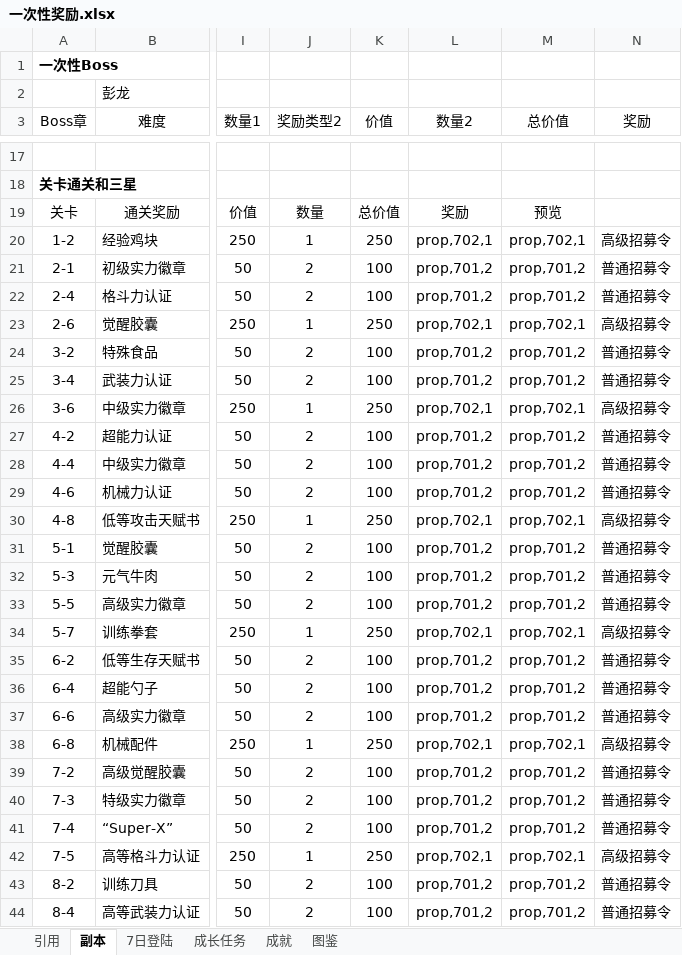
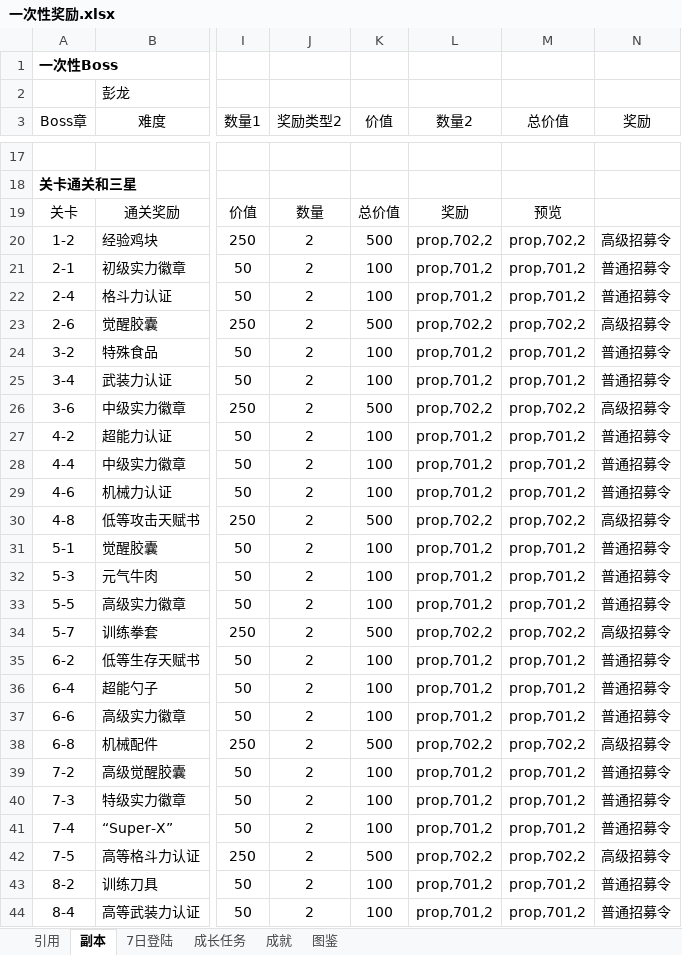
Before and after one commit to lengye49/OPM_Excel, an Excel workbook: OPM经济数值/一次性奖励.xlsx, sheet 副本, drawn as a sheet; only a part is shown, gaps mark what is left out; values as stored, in another font and other column widths than the file's, no borders; the diff covers the shown part only; the diff names each change by its address in the sheet, - before the commit and + after, or states it on an @@ line.

```diff
--- a/OPM经济数值/一次性奖励.xlsx (sheet 副本)
+++ b/OPM经济数值/一次性奖励.xlsx (sheet 副本)
-J20 (奖励类型2): 1
+J20 (奖励类型2): 2
-K20 (价值): 250
+K20 (价值): 500
-L20 (数量2): prop,702,1
+L20 (数量2): prop,702,2
-M20 (总价值): prop,702,1
+M20 (总价值): prop,702,2
-J23 (奖励类型2): 1
+J23 (奖励类型2): 2
-K23 (价值): 250
+K23 (价值): 500
-L23 (数量2): prop,702,1
+L23 (数量2): prop,702,2
-M23 (总价值): prop,702,1
+M23 (总价值): prop,702,2
-J26 (奖励类型2): 1
+J26 (奖励类型2): 2
-K26 (价值): 250
+K26 (价值): 500
-L26 (数量2): prop,702,1
+L26 (数量2): prop,702,2
-M26 (总价值): prop,702,1
+M26 (总价值): prop,702,2
-J30 (奖励类型2): 1
+J30 (奖励类型2): 2
-K30 (价值): 250
+K30 (价值): 500
-L30 (数量2): prop,702,1
+L30 (数量2): prop,702,2
-M30 (总价值): prop,702,1
+M30 (总价值): prop,702,2
-J34 (奖励类型2): 1
+J34 (奖励类型2): 2
-K34 (价值): 250
+K34 (价值): 500
-L34 (数量2): prop,702,1
+L34 (数量2): prop,702,2
-M34 (总价值): prop,702,1
+M34 (总价值): prop,702,2
-J38 (奖励类型2): 1
+J38 (奖励类型2): 2
-K38 (价值): 250
+K38 (价值): 500
-L38 (数量2): prop,702,1
+L38 (数量2): prop,702,2
-M38 (总价值): prop,702,1
+M38 (总价值): prop,702,2
-J42 (奖励类型2): 1
+J42 (奖励类型2): 2
-K42 (价值): 250
+K42 (价值): 500
-L42 (数量2): prop,702,1
+L42 (数量2): prop,702,2
-M42 (总价值): prop,702,1
+M42 (总价值): prop,702,2
```
Also changed, not shown: 32 edited cells elsewhere in this sheet, sheet 引用, formulas that keep their value, OPM经济数值/副本.xlsx.
